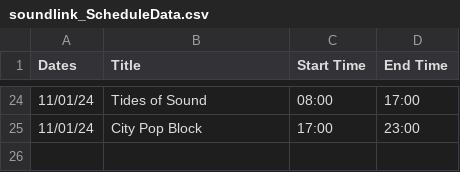
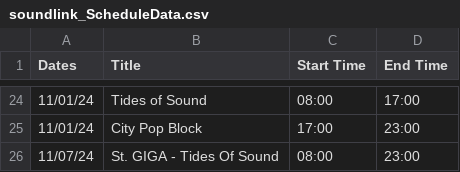
Before and after one commit to SatellaviewPlus/satellaviewplus.github.io, a CSV file: august/soundlink_ScheduleData.csv, drawn as a sheet; only a part is shown, gaps mark what is left out; the diff names each change by its address in the sheet, - before the commit and + after, or states it on an @@ line.

Commit message:
Update soundlink_ScheduleData.csv

```diff
--- a/august/soundlink_ScheduleData.csv
+++ b/august/soundlink_ScheduleData.csv
+row 26: 11/07/24 | St. GIGA - Tides Of Sound | 08:00 | 23:00
```
